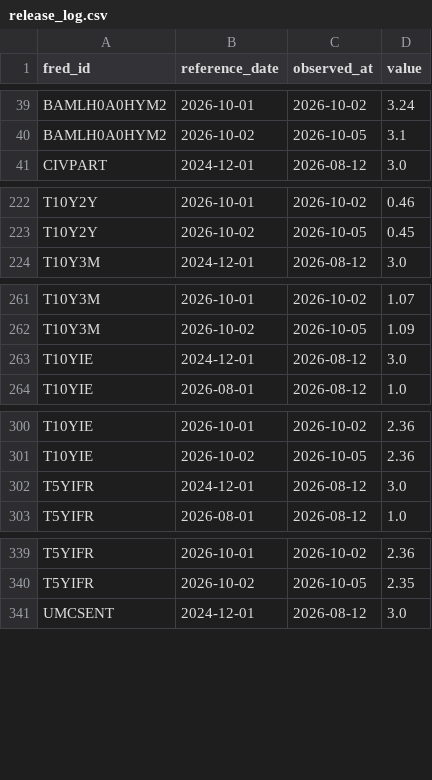
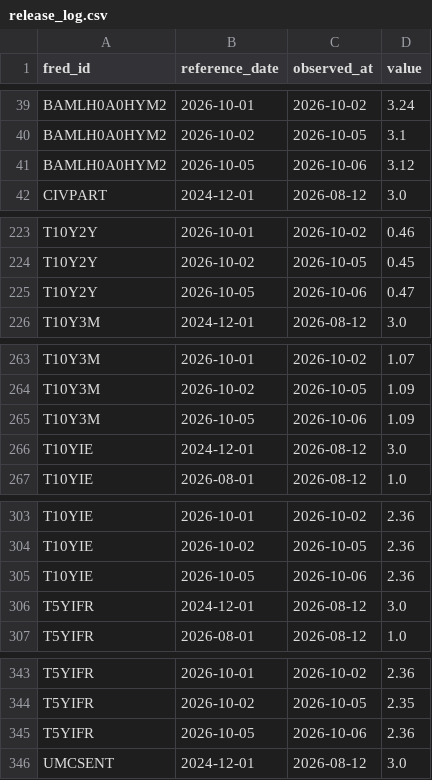
Before and after one commit to weiting1226/stock, a CSV file: data/macro/release_log.csv, drawn as a sheet; only a part is shown, gaps mark what is left out; the diff names each change by its address in the sheet, - before the commit and + after, or states it on an @@ line.

```diff
--- a/data/macro/release_log.csv
+++ b/data/macro/release_log.csv
+row 41: BAMLH0A0HYM2 | 2026-10-05 | 2026-10-06 | 3.12
+row 225: T10Y2Y | 2026-10-05 | 2026-10-06 | 0.47
+row 265: T10Y3M | 2026-10-05 | 2026-10-06 | 1.09
+row 305: T10YIE | 2026-10-05 | 2026-10-06 | 2.36
+row 345: T5YIFR | 2026-10-05 | 2026-10-06 | 2.36
```
Also changed, not shown: data/macro/scan_log.csv, 1 other file.
